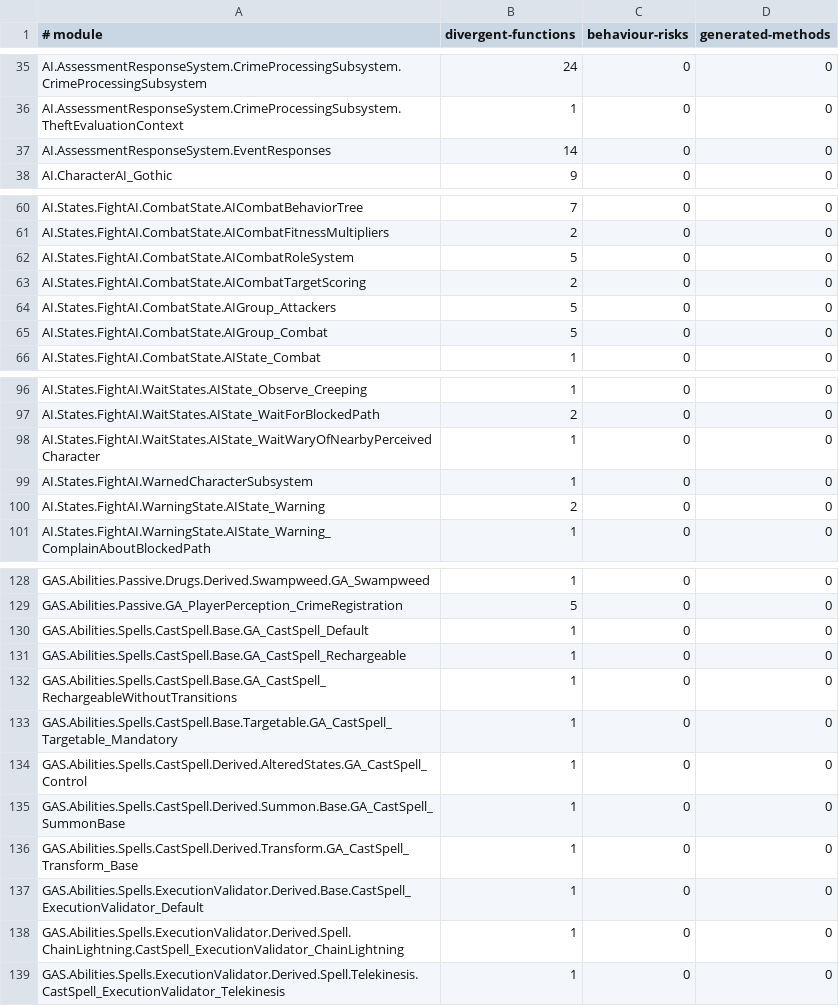
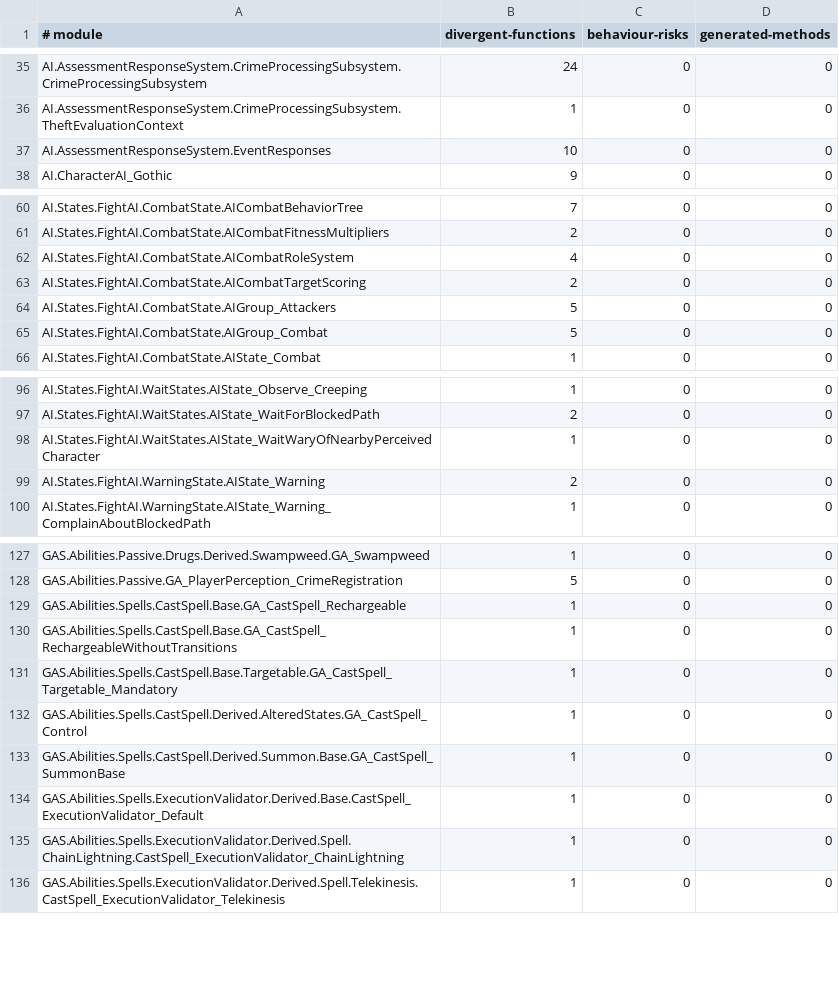
Before and after one commit to dh0er/gore, a TSV file: crates/gore-as/assets/byte-faithfulness/g1r-steam-24878692.tsv, drawn as a sheet; only a part is shown, gaps mark what is left out.

Commit message:
fix(gore-as): preserve typed handle assignments
Restore const parameter stores only with exact matching field metadata.
Keep parameter aliases used for member writes and captured references
passed as call arguments.

Full graph: 560 -> 552 semantic differences; 8 fixed, 0 regressed.
974 tests across 27 targets and 12 native smoke tests passed.
The known missing UnControl InitDefaults remains unresolved.

```diff
--- a/crates/gore-as/assets/byte-faithfulness/g1r-steam-24878692.tsv
+++ b/crates/gore-as/assets/byte-faithfulness/g1r-steam-24878692.tsv
@@ -36,3 +36,3 @@ AI.AssessmentResponseSystem.CrimeProcessingSubsystem.CrimeProcessingSubsystem	24
 AI.AssessmentResponseSystem.CrimeProcessingSubsystem.TheftEvaluationContext	1	0	0
-AI.AssessmentResponseSystem.EventResponses	14	0	0
+AI.AssessmentResponseSystem.EventResponses	10	0	0
 AI.CharacterAI_Gothic	9	0	0
@@ -61,3 +61,3 @@ AI.States.FightAI.CombatState.AICombatBehaviorTree	7	0	0
 AI.States.FightAI.CombatState.AICombatFitnessMultipliers	2	0	0
-AI.States.FightAI.CombatState.AICombatRoleSystem	5	0	0
+AI.States.FightAI.CombatState.AICombatRoleSystem	4	0	0
 AI.States.FightAI.CombatState.AICombatTargetScoring	2	0	0
@@ -98,3 +98,2 @@ AI.States.FightAI.WaitStates.AIState_WaitForBlockedPath	2	0	0
 AI.States.FightAI.WaitStates.AIState_WaitWaryOfNearbyPerceivedCharacter	1	0	0
-AI.States.FightAI.WarnedCharacterSubsystem	1	0	0
 AI.States.FightAI.WarningState.AIState_Warning	2	0	0
@@ -129,3 +128,2 @@ GAS.Abilities.Passive.Drugs.Derived.Swampweed.GA_Swampweed	1	0	0
 GAS.Abilities.Passive.GA_PlayerPerception_CrimeRegistration	5	0	0
-GAS.Abilities.Spells.CastSpell.Base.GA_CastSpell_Default	1	0	0
 GAS.Abilities.Spells.CastSpell.Base.GA_CastSpell_Rechargeable	1	0	0
@@ -135,3 +133,2 @@ GAS.Abilities.Spells.CastSpell.Derived.AlteredStates.GA_CastSpell_Control	1	0	0
 GAS.Abilities.Spells.CastSpell.Derived.Summon.Base.GA_CastSpell_SummonBase	1	0	0
-GAS.Abilities.Spells.CastSpell.Derived.Transform.GA_CastSpell_Transform_Base	1	0	0
 GAS.Abilities.Spells.ExecutionValidator.Derived.Base.CastSpell_ExecutionValidator_Default	1	0	0
```
Also changed, not shown: 7 other files.
